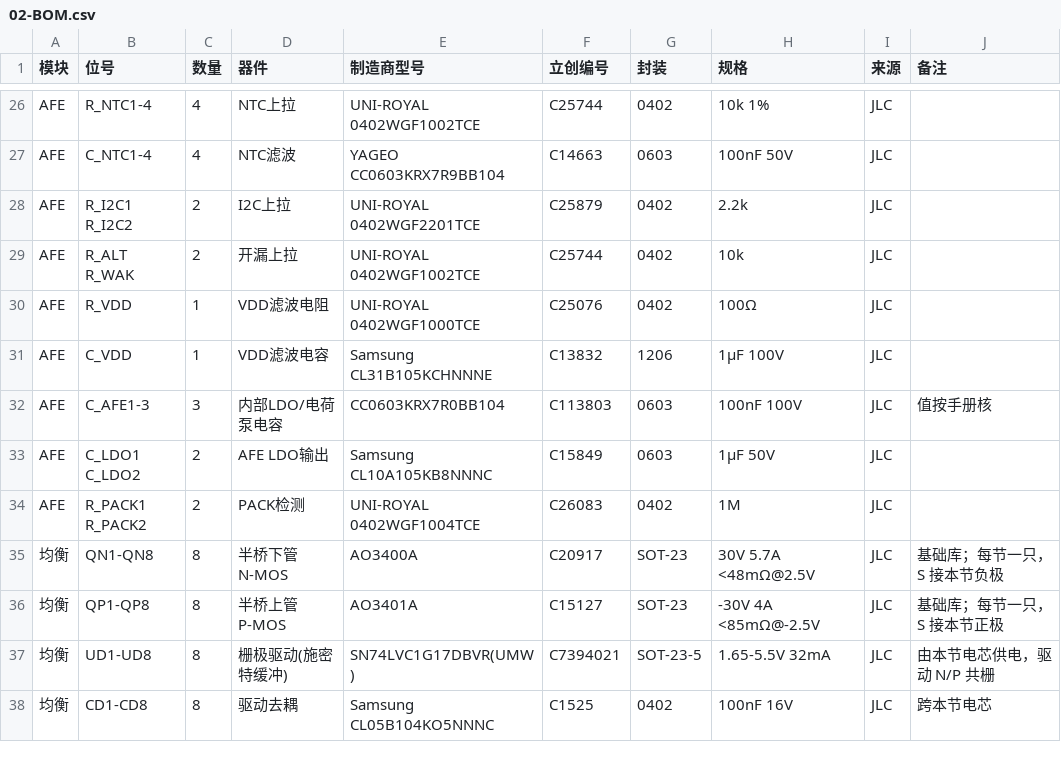
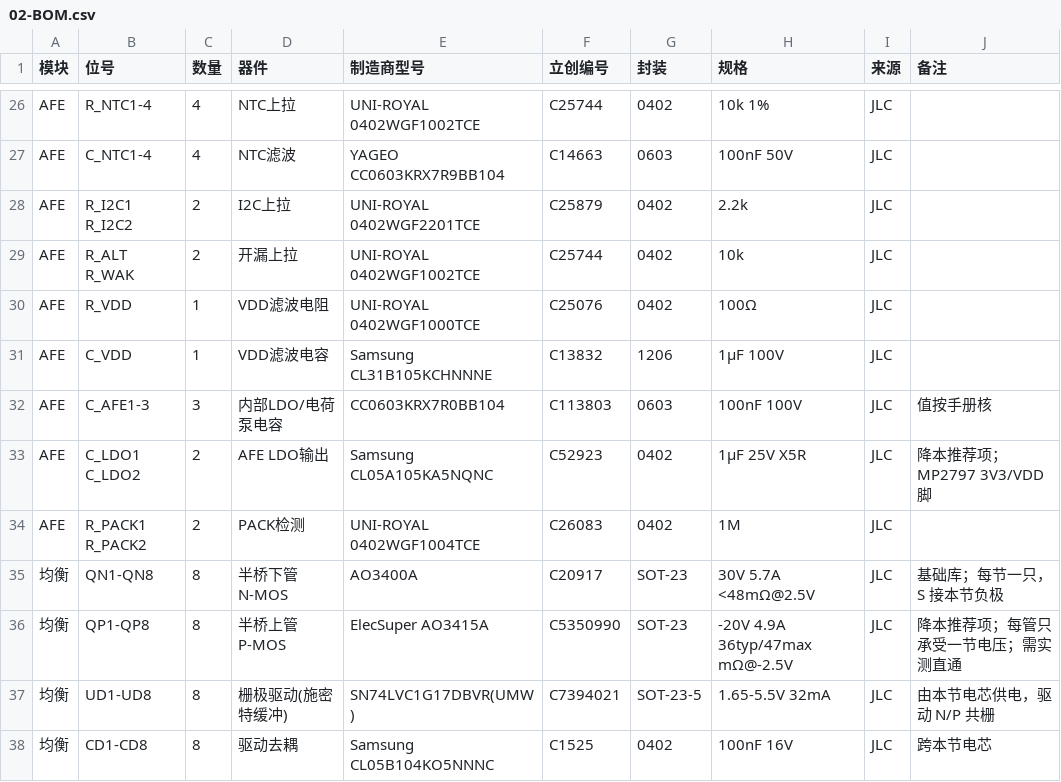
Before and after one commit to colemandlut/MP2645A-BMS, a CSV file: docs/02-BOM.csv, drawn as a sheet; only a part is shown, gaps mark what is left out; the diff covers the shown part only.

```diff
--- a/docs/02-BOM.csv
+++ b/docs/02-BOM.csv
@@ -32,6 +32,6 @@ AFE,C_VDD,1,VDD滤波电容,Samsung CL31B105KCHNNNE,C13832,1206,1µF 100V,JLC,
 AFE,C_AFE1-3,3,内部LDO/电荷泵电容,CC0603KRX7R0BB104,C113803,0603,100nF 100V,JLC,值按手册核
-AFE,C_LDO1 C_LDO2,2,AFE LDO输出,Samsung CL10A105KB8NNNC,C15849,0603,1µF 50V,JLC,
+AFE,C_LDO1 C_LDO2,2,AFE LDO输出,Samsung CL05A105KA5NQNC,C52923,0402,1µF 25V X5R,JLC,降本推荐项；MP2797 3V3/VDD 脚
 AFE,R_PACK1 R_PACK2,2,PACK检测,UNI-ROYAL 0402WGF1004TCE,C26083,0402,1M,JLC,
 均衡,QN1-QN8,8,半桥下管 N-MOS,AO3400A,C20917,SOT-23,30V 5.7A <48mΩ@2.5V,JLC,基础库；每节一只，S 接本节负极
-均衡,QP1-QP8,8,半桥上管 P-MOS,AO3401A,C15127,SOT-23,-30V 4A <85mΩ@-2.5V,JLC,基础库；每节一只，S 接本节正极
+均衡,QP1-QP8,8,半桥上管 P-MOS,ElecSuper AO3415A,C5350990,SOT-23,-20V 4.9A 36typ/47max mΩ@-2.5V,JLC,降本推荐项；每管只承受一节电压；需实测直通
 均衡,UD1-UD8,8,栅极驱动(施密特缓冲),SN74LVC1G17DBVR(UMW),C7394021,SOT-23-5,1.65-5.5V 32mA,JLC,由本节电芯供电，驱动 N/P 共栅
```
Also changed, not shown: 29 edited cells elsewhere in this file, 13 other files.
